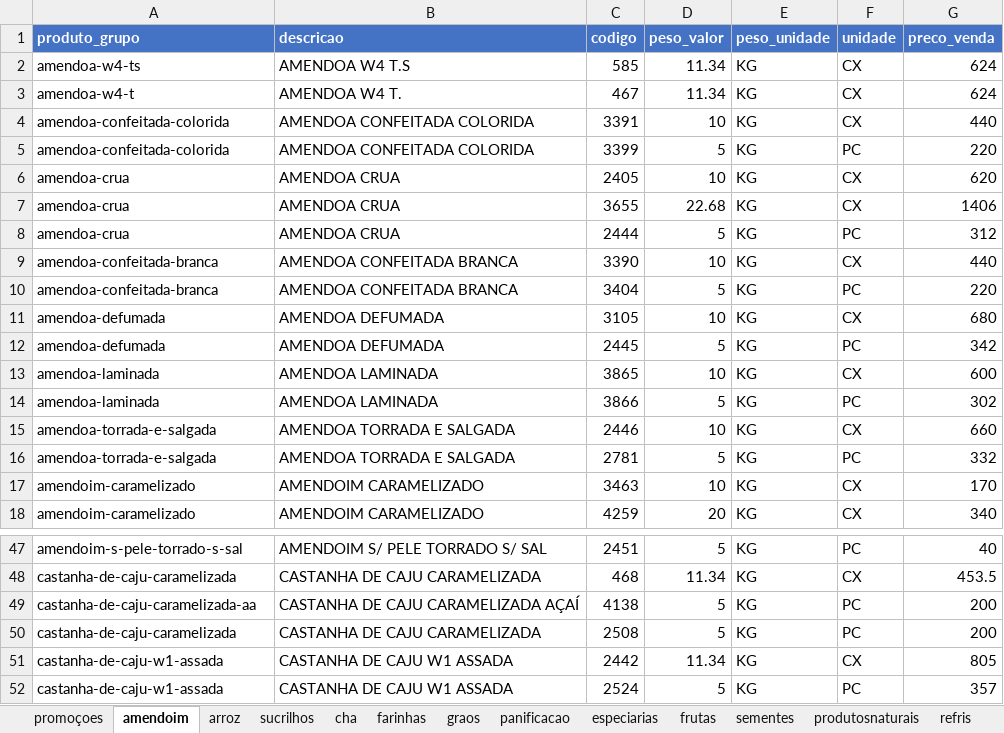
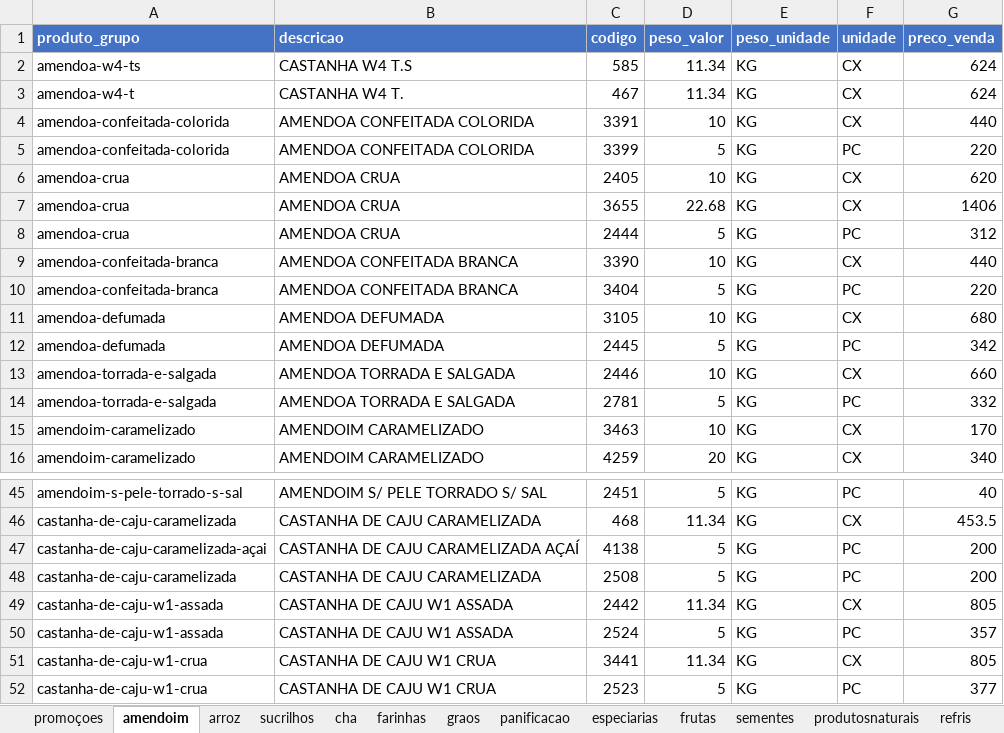
Before and after one commit to MuriloBastos6/Lista-de-Produtos-Bourached, an Excel workbook: data/ProdutosFomatodos.xlsx, sheet amendoim, drawn as a sheet; only a part is shown, gaps mark what is left out; the shorter side is filled out with more unchanged rows; values as stored, in another font and other column widths than the file's, no borders; removed rows and columns are numbered as before the commit, all else as after; the diff names each change by its address in the sheet, - before the commit and + after, or states it on an @@ line.

```diff
--- a/data/ProdutosFomatodos.xlsx (sheet amendoim)
+++ b/data/ProdutosFomatodos.xlsx (sheet amendoim)
-B2 (descricao): AMENDOA W4 T.S
+B2 (descricao): CASTANHA W4 T.S
-B3 (descricao): AMENDOA W4 T.
+B3 (descricao): CASTANHA W4 T.
-row 13: amendoa-laminada | AMENDOA LAMINADA | 3865 | 10 | KG | CX | 600
-row 14: amendoa-laminada | AMENDOA LAMINADA | 3866 | 5 | KG | PC | 302
-A47 (produto_grupo): castanha-de-caju-caramelizada-aa
+A47 (produto_grupo): castanha-de-caju-caramelizada-açai
```
Also changed, not shown: 15 other files.
